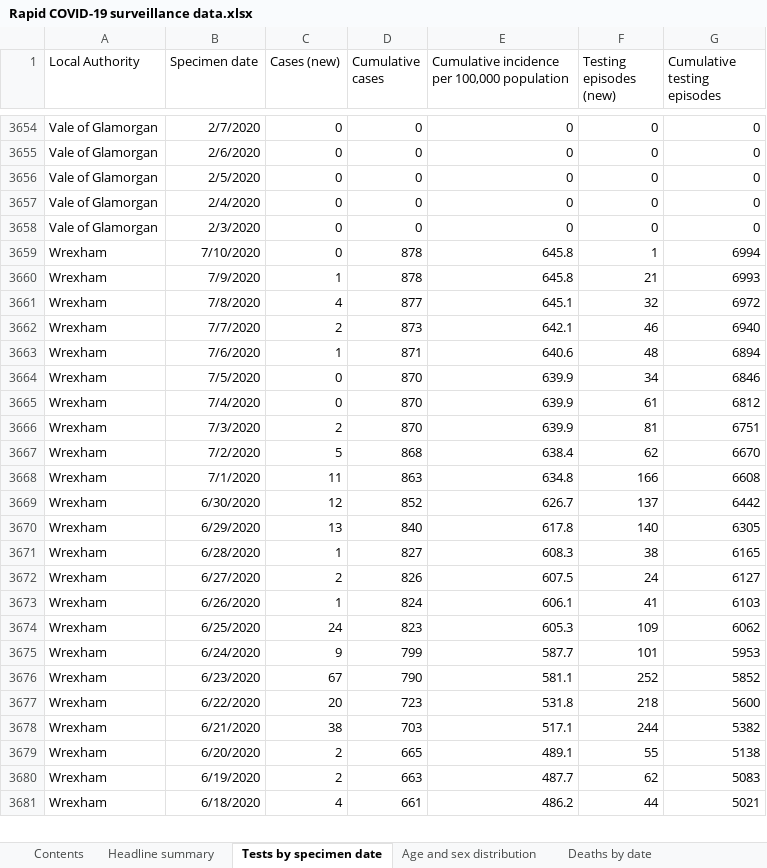
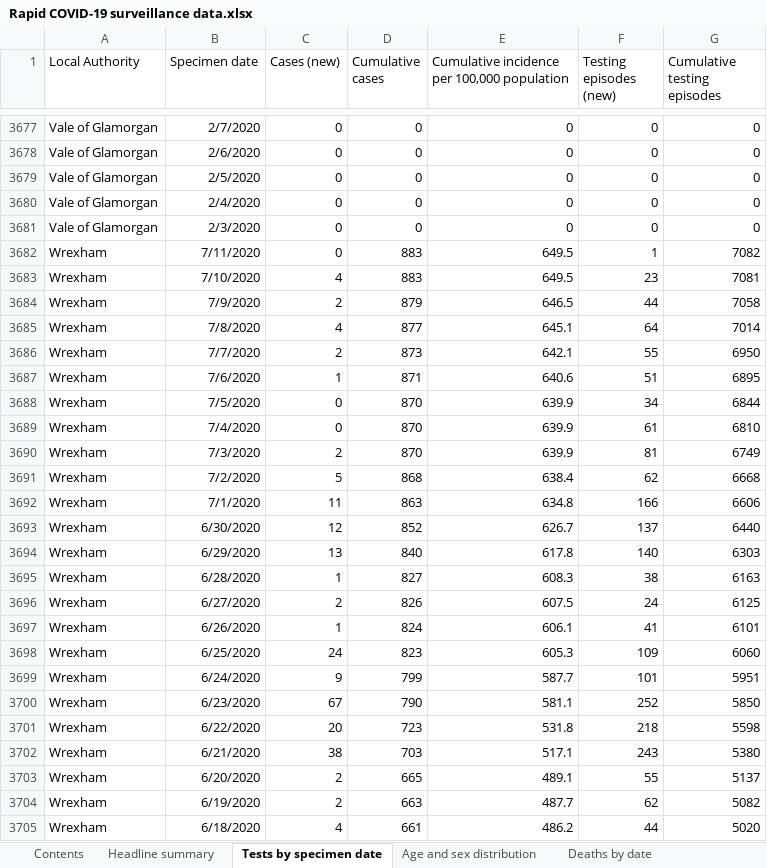
Before and after one commit to beta-decay/beta-decay.github.io, an Excel workbook: covid_n_wales/Rapid COVID-19 surveillance data.xlsx, sheet Tests by specimen date, drawn as a sheet; only a part is shown, gaps mark what is left out; values as stored, in another font and other column widths than the file's, no borders; removed rows and columns are numbered as before the commit, all else as after; the diff covers the shown part only; the diff names each change by its address in the sheet, - before the commit and + after, or states it on an @@ line.

Commit message:
automatically added covid graphs

```diff
--- a/covid_n_wales/Rapid COVID-19 surveillance data.xlsx (sheet Tests by specimen date)
+++ b/covid_n_wales/Rapid COVID-19 surveillance data.xlsx (sheet Tests by specimen date)
-B3682 (Specimen date): 7/10/2020
+B3682 (Specimen date): 7/11/2020
-D3682 (Cumulative cases): 878
+D3682 (Cumulative cases): 883
-E3682: 645.8
+E3682: 649.5
-G3682 (Cumulative testing episodes): 6994
+G3682 (Cumulative testing episodes): 7082
-row 3660: Wrexham | 7/9/2020 | 1 | 878 | 645.8 | 21 | 6993
+row 3683: Wrexham | 7/10/2020 | 4 | 883 | 649.5 | 23 | 7081
+row 3684: Wrexham | 7/9/2020 | 2 | 879 | 646.5 | 44 | 7058
-F3685 (Testing episodes (new)): 32
+F3685 (Testing episodes (new)): 64
-G3685 (Cumulative testing episodes): 6972
+G3685 (Cumulative testing episodes): 7014
-F3686 (Testing episodes (new)): 46
+F3686 (Testing episodes (new)): 55
-G3686 (Cumulative testing episodes): 6940
+G3686 (Cumulative testing episodes): 6950
-F3687 (Testing episodes (new)): 48
+F3687 (Testing episodes (new)): 51
-G3687 (Cumulative testing episodes): 6894
+G3687 (Cumulative testing episodes): 6895
-G3688 (Cumulative testing episodes): 6846
+G3688 (Cumulative testing episodes): 6844
-G3689 (Cumulative testing episodes): 6812
+G3689 (Cumulative testing episodes): 6810
-G3690 (Cumulative testing episodes): 6751
+G3690 (Cumulative testing episodes): 6749
-G3691 (Cumulative testing episodes): 6670
+G3691 (Cumulative testing episodes): 6668
-G3692 (Cumulative testing episodes): 6608
+G3692 (Cumulative testing episodes): 6606
-G3693 (Cumulative testing episodes): 6442
+G3693 (Cumulative testing episodes): 6440
-G3694 (Cumulative testing episodes): 6305
+G3694 (Cumulative testing episodes): 6303
-G3695 (Cumulative testing episodes): 6165
+G3695 (Cumulative testing episodes): 6163
-G3696 (Cumulative testing episodes): 6127
+G3696 (Cumulative testing episodes): 6125
-G3697 (Cumulative testing episodes): 6103
+G3697 (Cumulative testing episodes): 6101
-G3698 (Cumulative testing episodes): 6062
+G3698 (Cumulative testing episodes): 6060
-G3699 (Cumulative testing episodes): 5953
+G3699 (Cumulative testing episodes): 5951
-G3700 (Cumulative testing episodes): 5852
+G3700 (Cumulative testing episodes): 5850
-G3701 (Cumulative testing episodes): 5600
+G3701 (Cumulative testing episodes): 5598
-F3702 (Testing episodes (new)): 244
+F3702 (Testing episodes (new)): 243
-G3702 (Cumulative testing episodes): 5382
+G3702 (Cumulative testing episodes): 5380
-G3703 (Cumulative testing episodes): 5138
+G3703 (Cumulative testing episodes): 5137
-G3704 (Cumulative testing episodes): 5083
+G3704 (Cumulative testing episodes): 5082
-G3705 (Cumulative testing episodes): 5021
+G3705 (Cumulative testing episodes): 5020
```
Also changed, not shown: 24 added rows, 1 removed row and 270 edited cells elsewhere in this sheet, sheet Age and sex distribution, sheet Headline summary, sheet Total tests authorised, sheet Deaths by date, sheet Contents, 10 other files.
